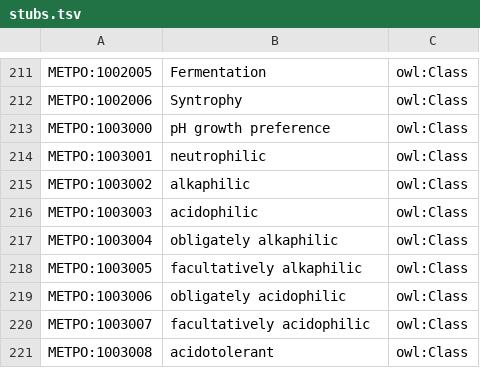
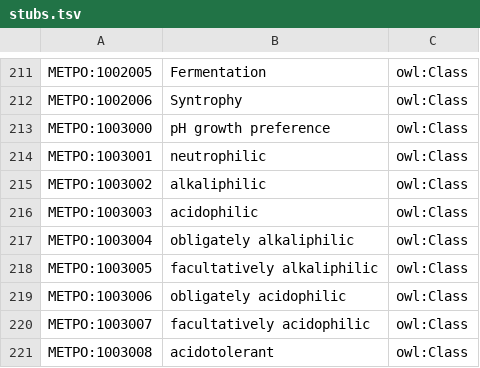
Before and after one commit to berkeleybop/metpo, a TSV file: src/templates/stubs.tsv, drawn as a sheet; only a part is shown, gaps mark what is left out.

```diff
--- a/src/templates/stubs.tsv
+++ b/src/templates/stubs.tsv
@@ -214,6 +214,6 @@ METPO:1003000	pH growth preference	owl:Class
 METPO:1003001	neutrophilic	owl:Class
-METPO:1003002	alkaphilic	owl:Class
+METPO:1003002	alkaliphilic	owl:Class
 METPO:1003003	acidophilic	owl:Class
-METPO:1003004	obligately alkaphilic	owl:Class
-METPO:1003005	facultatively alkaphilic	owl:Class
+METPO:1003004	obligately alkaliphilic	owl:Class
+METPO:1003005	facultatively alkaliphilic	owl:Class
 METPO:1003006	obligately acidophilic	owl:Class
```
Also changed, not shown: src/templates/metpo_sheet.tsv, 10 other files.
